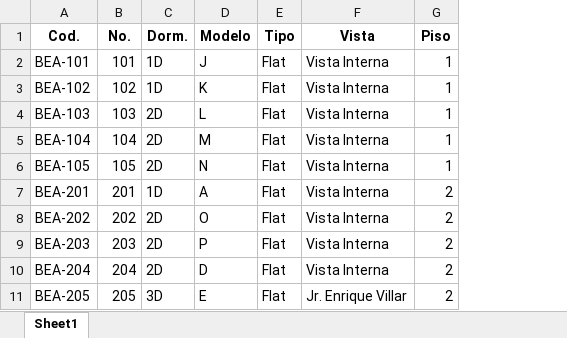
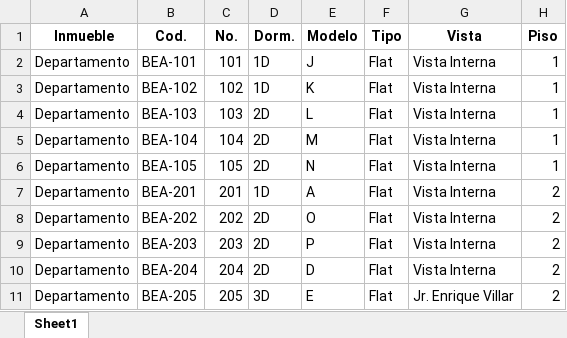
Before and after one commit to EHUAMANI1/Python-Basico---CTIC, an Excel workbook: Data/Salida/FRAME.xlsx, sheet Sheet1, drawn as a sheet; only a part is shown; values as stored, in another font and other column widths than the file's, no borders; the diff names each change by its address in the sheet, - before the commit and + after, or states it on an @@ line.

```diff
--- a/Data/Salida/FRAME.xlsx (sheet Sheet1)
+++ b/Data/Salida/FRAME.xlsx (sheet Sheet1)
+column A, rows 1-11: Inmueble | Departamento | Departamento | Departamento | Departamento | Departamento | Departamento | Departamento | Departamento | Departamento | Departamento
```
Also changed, not shown: 6 other files.
